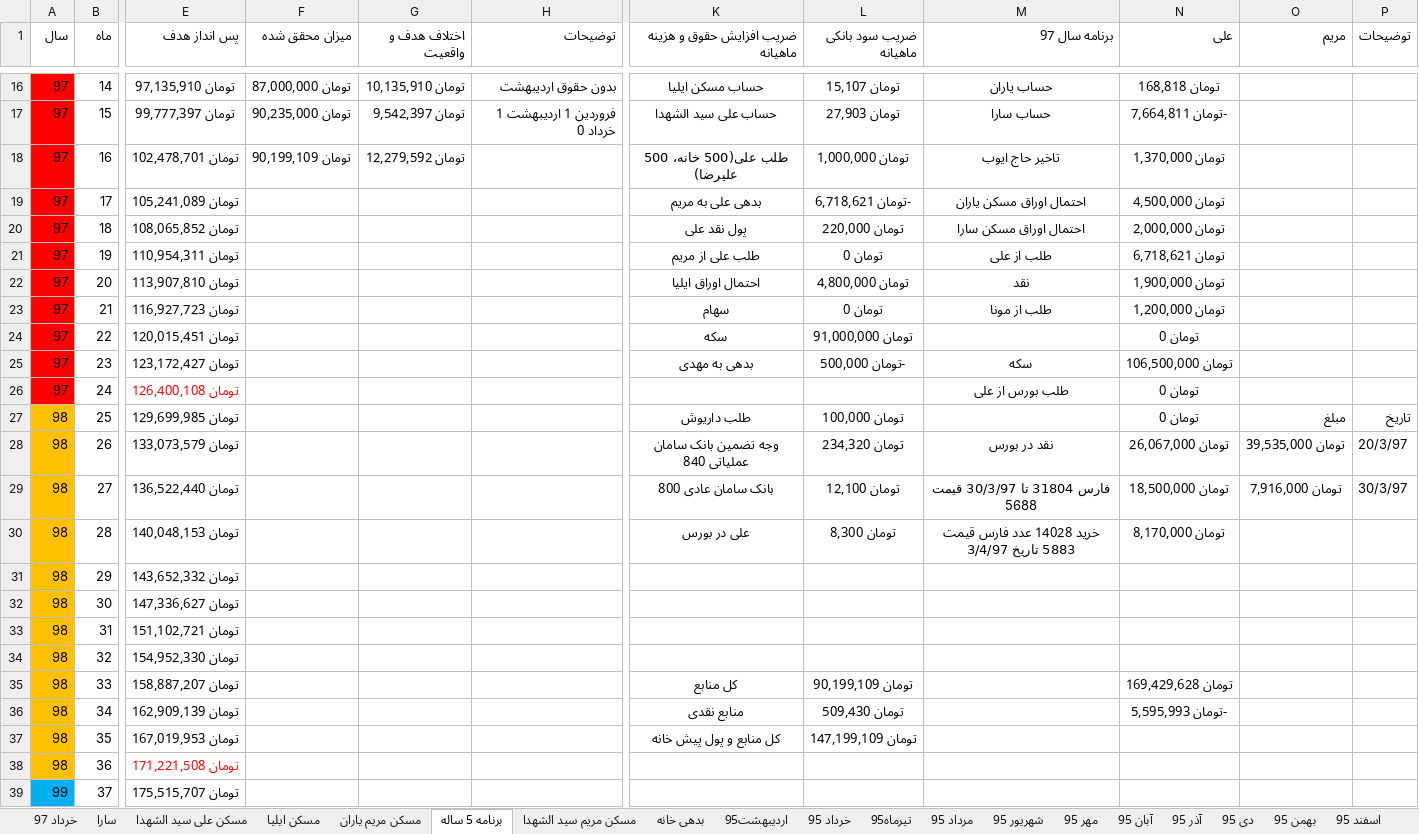
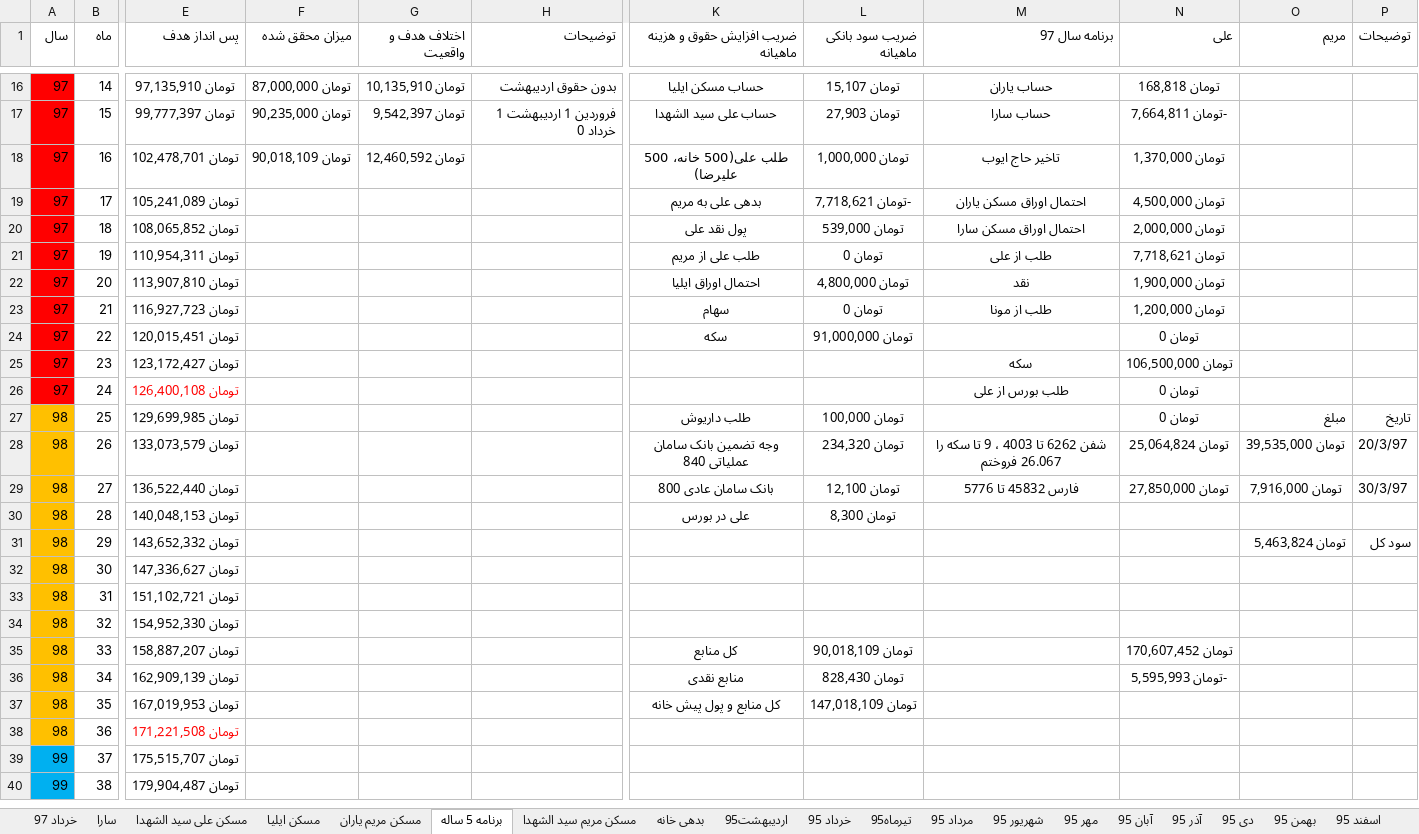
Before and after one commit to ali61n60/AudioDemo, an Excel workbook: AudioDemo/finance/finance.xlsx, sheet برنامه 5 ساله, drawn as a sheet; only a part is shown, gaps mark what is left out; the shorter side is filled out with more unchanged rows; values as stored, in another font and other column widths than the file's, no borders; conditional formats not drawn; the diff names each change by its address in the sheet, - before the commit and + after, or states it on an @@ line.

Commit message:
4/4/97

```diff
--- a/AudioDemo/finance/finance.xlsx (sheet برنامه 5 ساله)
+++ b/AudioDemo/finance/finance.xlsx (sheet برنامه 5 ساله)
-F18 (میزان محقق شده): تومان 90,199,109
+F18 (میزان محقق شده): تومان 90,018,109
-G18 (اختلاف هدف و واقعیت): تومان 12,279,592
+G18 (اختلاف هدف و واقعیت): تومان 12,460,592
-L19 (ضریب سود بانکی ماهیانه): -تومان 6,718,621
+L19 (ضریب سود بانکی ماهیانه): -تومان 7,718,621
-L20 (ضریب سود بانکی ماهیانه): تومان 220,000
+L20 (ضریب سود بانکی ماهیانه): تومان 539,000
-N21 (علی): تومان 6,718,621
+N21 (علی): تومان 7,718,621
-K25 (ضریب افزایش حقوق و هزینه ماهیانه): بدهی به مهدی
+K25 (ضریب افزایش حقوق و هزینه ماهیانه): (empty)
-L25 (ضریب سود بانکی ماهیانه): -تومان 500,000
+L25 (ضریب سود بانکی ماهیانه): (empty)
-M28 (برنامه سال 97): نقد در بورس
+M28 (برنامه سال 97): شفن 6262 تا 4003 ، 9 تا سکه را 26.067 فروختم
-N28 (علی): تومان 26,067,000
+N28 (علی): تومان 25,064,824
-M29 (برنامه سال 97): فارس 31804 تا 30/3/97 قیمت 5688
+M29 (برنامه سال 97): فارس 45832 تا 5776
-N29 (علی): تومان 18,500,000
+N29 (علی): تومان 27,850,000
-M30 (برنامه سال 97): خرید 14028 عدد فارس قیمت 5883 تاریخ 3/4/97
+M30 (برنامه سال 97): (empty)
-N30 (علی): تومان 8,170,000
+N30 (علی): (empty)
-O31 (مریم): (empty)
+O31 (مریم): تومان 5,463,824
-P31 (توضیحات): (empty)
+P31 (توضیحات): سود کل
-L35 (ضریب سود بانکی ماهیانه): تومان 90,199,109
+L35 (ضریب سود بانکی ماهیانه): تومان 90,018,109
-N35 (علی): تومان 169,429,628
+N35 (علی): تومان 170,607,452
-L36 (ضریب سود بانکی ماهیانه): تومان 509,430
+L36 (ضریب سود بانکی ماهیانه): تومان 828,430
-L37 (ضریب سود بانکی ماهیانه): تومان 147,199,109
+L37 (ضریب سود بانکی ماهیانه): تومان 147,018,109
```
Also changed, not shown: sheet خرداد 97, sheet سکه.
